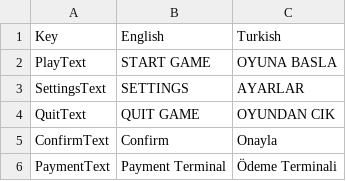
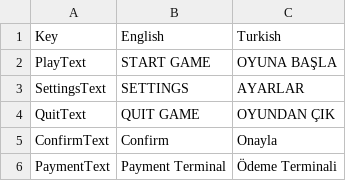
Before and after one commit to enesaksoy250/ShoppingSimulator, a CSV file: Shopping Simulator/Assets/Resources/ShoppingSimulatorLanguage(Sayfa1).csv, drawn as a sheet; only a part is shown; the diff covers the shown part only; the diff names each change by its address in the sheet, - before the commit and + after, or states it on an @@ line.

```diff
--- a/Shopping Simulator/Assets/Resources/ShoppingSimulatorLanguage(Sayfa1).csv
+++ b/Shopping Simulator/Assets/Resources/ShoppingSimulatorLanguage(Sayfa1).csv
-C2: OYUNA BASLA
+C2: OYUNA BAŞLA
-C4: OYUNDAN CIK
+C4: OYUNDAN ÇIK
```
Also changed, not shown: 18 added rows and 6 edited cells elsewhere in this file, 50 other files.
